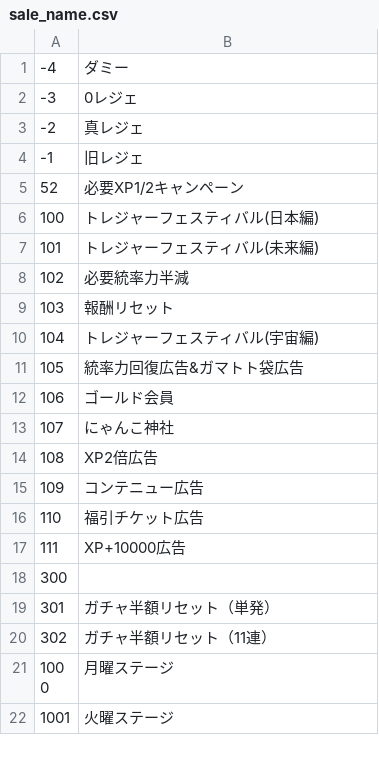
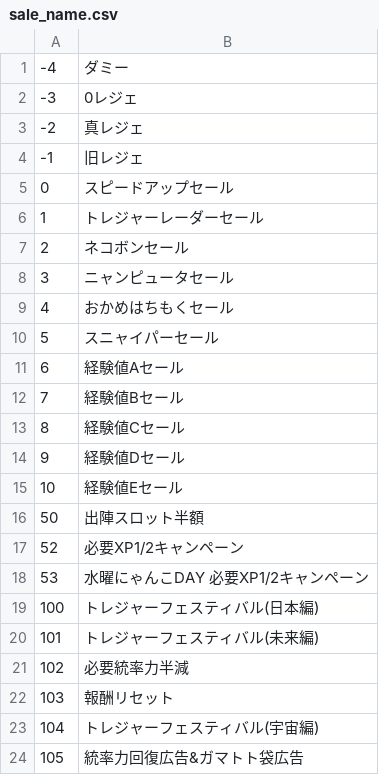
Before and after one commit to sinsuirakv0/KBC-rakv0-event, a CSV file: data/sale_name.csv, drawn as a sheet; only a part is shown; the shorter side is filled out with more unchanged rows; the diff covers the shown part only; the diff names each change by its address in the sheet, - before the commit and + after, or states it on an @@ line.

```diff
--- a/data/sale_name.csv
+++ b/data/sale_name.csv
+row 5: 0 | スピードアップセール
+row 6: 1 | トレジャーレーダーセール
+row 7: 2 | ネコボンセール
+row 8: 3 | ニャンピュータセール
+row 9: 4 | おかめはちもくセール
+row 10: 5 | スニャイパーセール
+row 11: 6 | 経験値Aセール
+row 12: 7 | 経験値Bセール
+row 13: 8 | 経験値Cセール
+row 14: 9 | 経験値Dセール
+row 15: 10 | 経験値Eセール
+row 16: 50 | 出陣スロット半額
+row 18: 53 | 水曜にゃんこDAY 必要XP1/2キャンペーン
```
Also changed, not shown: 50 added rows elsewhere in this file.
